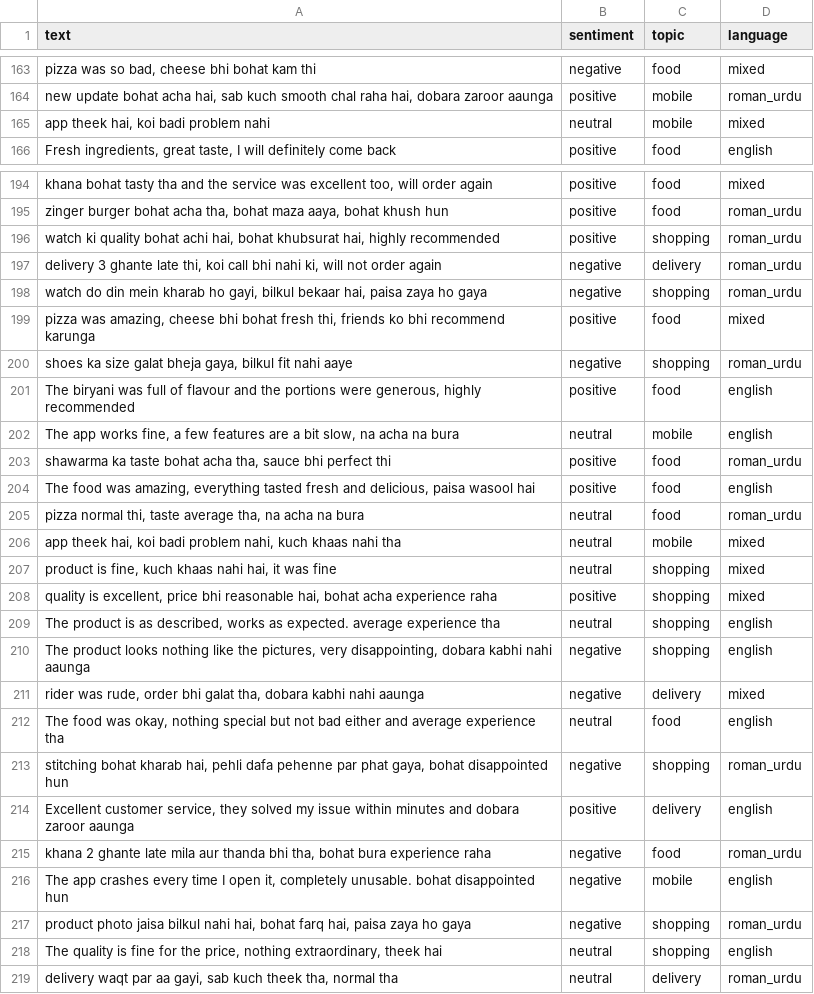
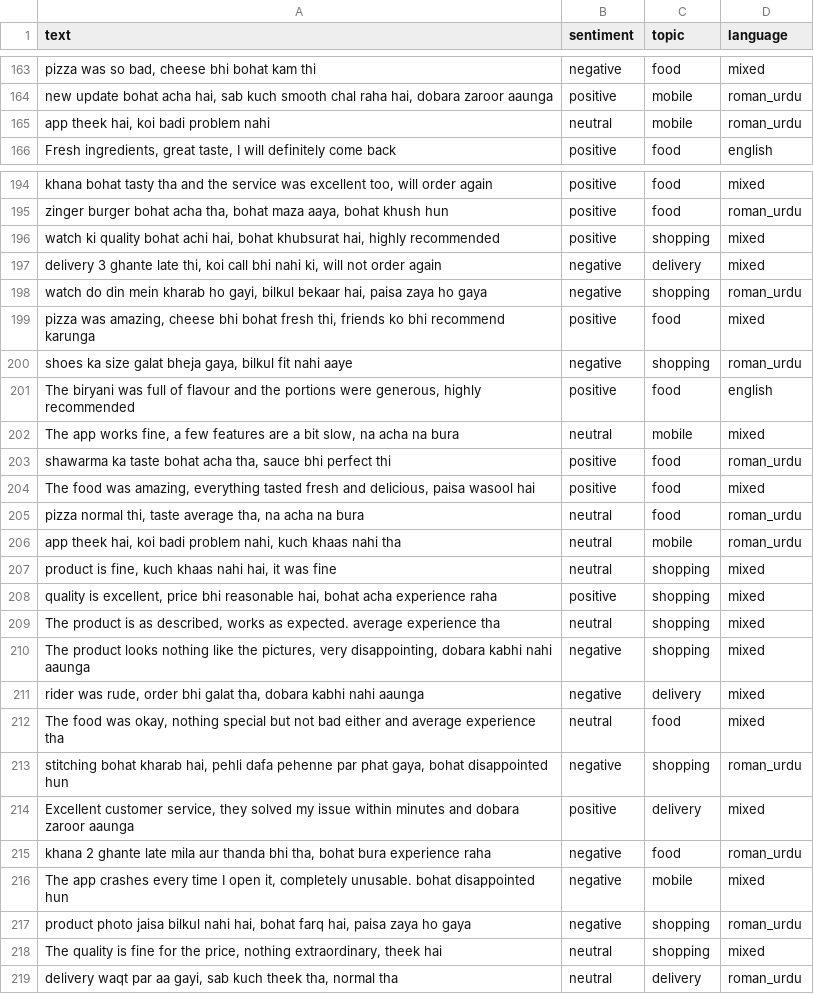
Before and after one commit to AwaisSabit/roman-urdu-sentiment-analyzer, a CSV file: data/reviews.csv, drawn as a sheet; only a part is shown, gaps mark what is left out; the diff covers the shown part only; the diff names each change by its address in the sheet, - before the commit and + after, or states it on an @@ line.

Commit message:
Fix the dataset language labels so mixed reviews are counted correctly

```diff
--- a/data/reviews.csv
+++ b/data/reviews.csv
-D165 (language): mixed
+D165 (language): roman_urdu
-D196:D197 (language): roman_urdu
+D196:D197 (language): mixed
-D202 (language): english
+D202 (language): mixed
-D204 (language): english
+D204 (language): mixed
-D206 (language): mixed
+D206 (language): roman_urdu
-D209:D210 (language): english
+D209:D210 (language): mixed
-D212 (language): english
+D212 (language): mixed
-D214 (language): english
+D214 (language): mixed
-D216 (language): english
+D216 (language): mixed
-D218 (language): english
+D218 (language): mixed
```
Also changed, not shown: 97 edited cells elsewhere in this file, 4 other files.
